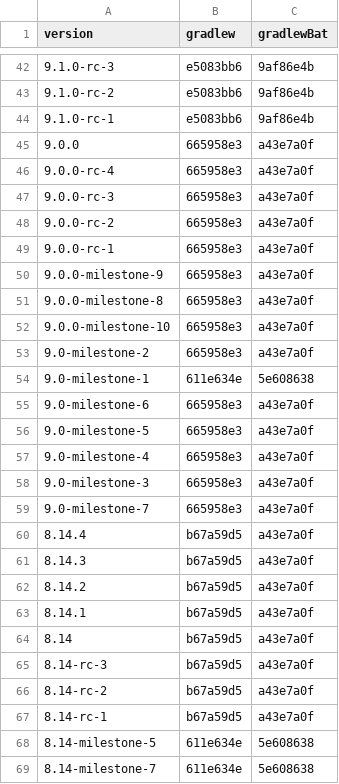
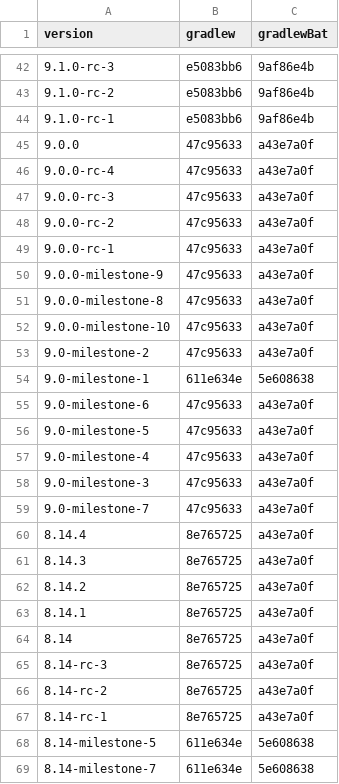
Before and after one commit to openrewrite/rewrite, a CSV file: rewrite-gradle/src/main/resources/META-INF/rewrite/gradle-wrapper/versions.csv, drawn as a sheet; only a part is shown, gaps mark what is left out.

Commit message:
Fix UpdateGradleWrapper emitting malformed CLASSPATH for Gradle 8.14+
The pre-computed unix wrapper scripts for Gradle 8.14.x and 9.0.x
contained `CLASSPATH="\\\"\\\""` instead of the empty `CLASSPATH=`
emitted by the official Gradle wrapper template. Set the binding to
empty (matching the 9.1.0+ branch) and remove the compensating
post-processing replace, then regenerate the affected resource files.

Fixes #7564

```diff
--- a/rewrite-gradle/src/main/resources/META-INF/rewrite/gradle-wrapper/versions.csv
+++ b/rewrite-gradle/src/main/resources/META-INF/rewrite/gradle-wrapper/versions.csv
@@ -44,25 +44,25 @@ version,gradlew,gradlewBat
 9.1.0-rc-1,e5083bb6,9af86e4b
-9.0.0,665958e3,a43e7a0f
-9.0.0-rc-4,665958e3,a43e7a0f
-9.0.0-rc-3,665958e3,a43e7a0f
-9.0.0-rc-2,665958e3,a43e7a0f
-9.0.0-rc-1,665958e3,a43e7a0f
-9.0.0-milestone-9,665958e3,a43e7a0f
-9.0.0-milestone-8,665958e3,a43e7a0f
-9.0.0-milestone-10,665958e3,a43e7a0f
-9.0-milestone-2,665958e3,a43e7a0f
+9.0.0,47c95633,a43e7a0f
+9.0.0-rc-4,47c95633,a43e7a0f
+9.0.0-rc-3,47c95633,a43e7a0f
+9.0.0-rc-2,47c95633,a43e7a0f
+9.0.0-rc-1,47c95633,a43e7a0f
+9.0.0-milestone-9,47c95633,a43e7a0f
+9.0.0-milestone-8,47c95633,a43e7a0f
+9.0.0-milestone-10,47c95633,a43e7a0f
+9.0-milestone-2,47c95633,a43e7a0f
 9.0-milestone-1,611e634e,5e608638
-9.0-milestone-6,665958e3,a43e7a0f
-9.0-milestone-5,665958e3,a43e7a0f
-9.0-milestone-4,665958e3,a43e7a0f
-9.0-milestone-3,665958e3,a43e7a0f
-9.0-milestone-7,665958e3,a43e7a0f
-8.14.4,b67a59d5,a43e7a0f
-8.14.3,b67a59d5,a43e7a0f
-8.14.2,b67a59d5,a43e7a0f
-8.14.1,b67a59d5,a43e7a0f
-8.14,b67a59d5,a43e7a0f
-8.14-rc-3,b67a59d5,a43e7a0f
-8.14-rc-2,b67a59d5,a43e7a0f
-8.14-rc-1,b67a59d5,a43e7a0f
+9.0-milestone-6,47c95633,a43e7a0f
+9.0-milestone-5,47c95633,a43e7a0f
+9.0-milestone-4,47c95633,a43e7a0f
+9.0-milestone-3,47c95633,a43e7a0f
+9.0-milestone-7,47c95633,a43e7a0f
+8.14.4,8e765725,a43e7a0f
+8.14.3,8e765725,a43e7a0f
+8.14.2,8e765725,a43e7a0f
+8.14.1,8e765725,a43e7a0f
+8.14,8e765725,a43e7a0f
+8.14-rc-3,8e765725,a43e7a0f
+8.14-rc-2,8e765725,a43e7a0f
+8.14-rc-1,8e765725,a43e7a0f
 8.14-milestone-5,611e634e,5e608638
```
Also changed, not shown: 4 other files.
